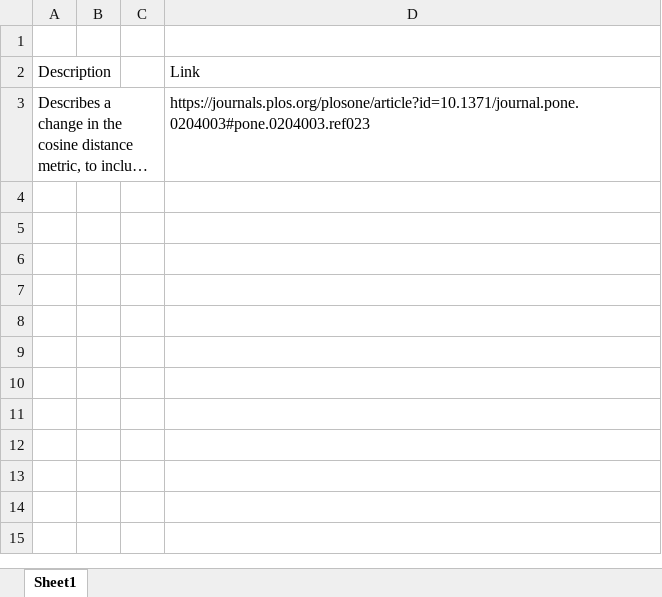
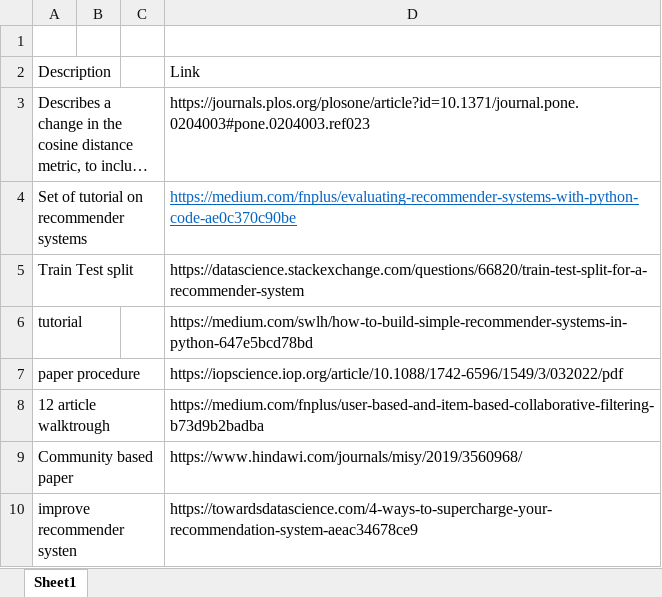
Before and after one commit to luish910/cda_recomm_project, an Excel workbook: Resources/Research.xlsx, sheet Sheet1, drawn as a sheet; long unchanged cells end in …; values as stored, in another font and other column widths than the file's, no borders; the diff names each change by its address in the sheet, - before the commit and + after, or states it on an @@ line.

```diff
--- a/Resources/Research.xlsx (sheet Sheet1)
+++ b/Resources/Research.xlsx (sheet Sheet1)
+row 4: Set of tutorial on recommender systems |  |  | https://medium.com/fnplus/evaluating-recommender-systems-with-python-code-ae0c370c90be
+row 5: Train Test split |  |  | https://datascience.stackexchange.com/questions/66820/train-test-split-for-a-recommender-system
+row 6: tutorial |  |  | https://medium.com/swlh/how-to-build-simple-recommender-systems-in-python-647e5bcd78bd
+row 7: paper procedure |  |  | https://iopscience.iop.org/article/10.1088/1742-6596/1549/3/032022/pdf
+row 8: 12 article walktrough |  |  | https://medium.com/fnplus/user-based-and-item-based-collaborative-filtering-b73d9b2badba
+row 9: Community based paper |  |  | https://www.hindawi.com/journals/misy/2019/3560968/
+row 10: improve recommender systen |  |  | https://towardsdatascience.com/4-ways-to-supercharge-your-recommendation-system-aeac34678ce9
```
Also changed, not shown: 4 other files.
